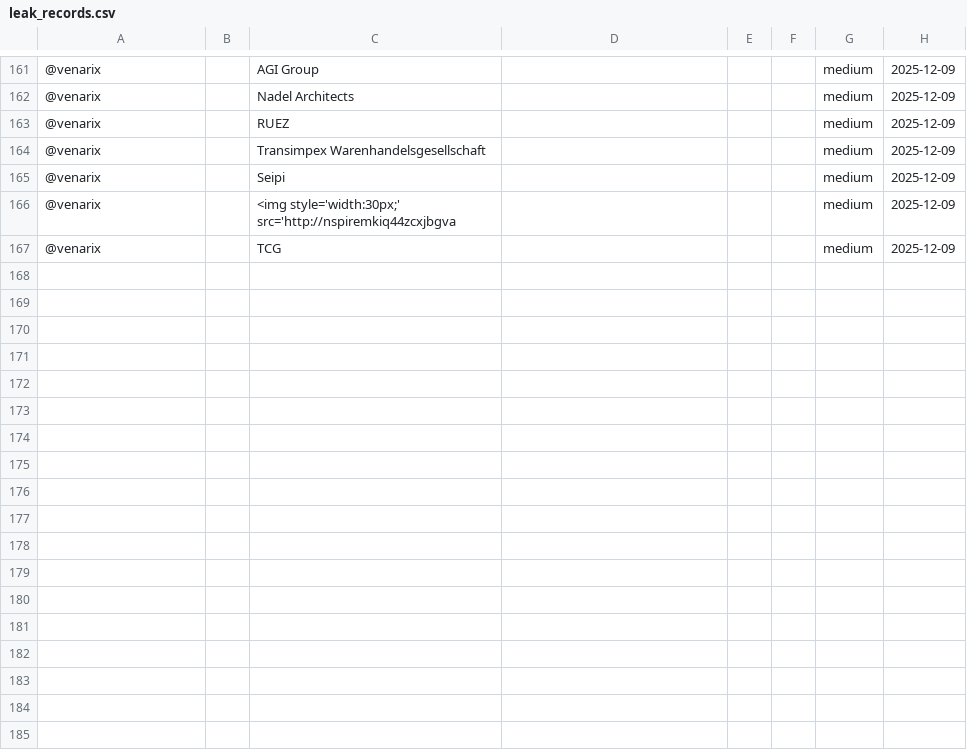
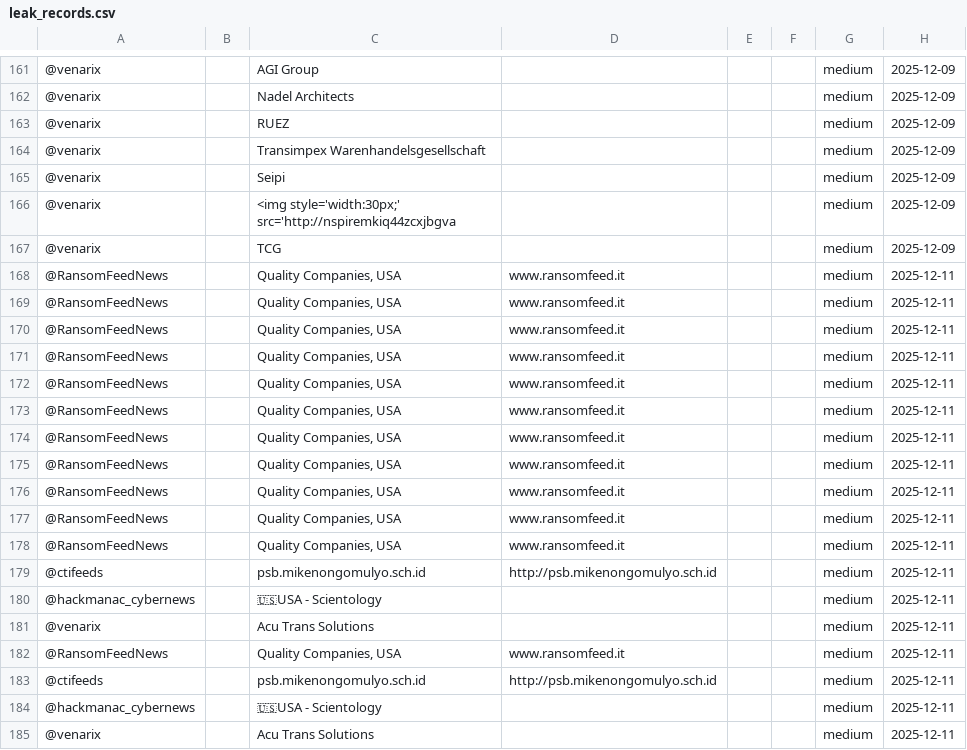
Before and after one commit to seoh3e/Semi-project, a CSV file: data/leak_records.csv, drawn as a sheet; only a part is shown, gaps mark what is left out; the diff names each change by its address in the sheet, - before the commit and + after, or states it on an @@ line.

```diff
--- a/data/leak_records.csv
+++ b/data/leak_records.csv
+row 168: @RansomFeedNews |  | Quality Companies, USA | www.ransomfeed.it |  |  | medium | 2025-12-11
+row 169: @RansomFeedNews |  | Quality Companies, USA | www.ransomfeed.it |  |  | medium | 2025-12-11
+row 170: @RansomFeedNews |  | Quality Companies, USA | www.ransomfeed.it |  |  | medium | 2025-12-11
+row 171: @RansomFeedNews |  | Quality Companies, USA | www.ransomfeed.it |  |  | medium | 2025-12-11
+row 172: @RansomFeedNews |  | Quality Companies, USA | www.ransomfeed.it |  |  | medium | 2025-12-11
+row 173: @RansomFeedNews |  | Quality Companies, USA | www.ransomfeed.it |  |  | medium | 2025-12-11
+row 174: @RansomFeedNews |  | Quality Companies, USA | www.ransomfeed.it |  |  | medium | 2025-12-11
+row 175: @RansomFeedNews |  | Quality Companies, USA | www.ransomfeed.it |  |  | medium | 2025-12-11
+row 176: @RansomFeedNews |  | Quality Companies, USA | www.ransomfeed.it |  |  | medium | 2025-12-11
+row 177: @RansomFeedNews |  | Quality Companies, USA | www.ransomfeed.it |  |  | medium | 2025-12-11
+row 178: @RansomFeedNews |  | Quality Companies, USA | www.ransomfeed.it |  |  | medium | 2025-12-11
+row 179: @ctifeeds |  | psb.mikenongomulyo.sch.id | http://psb.mikenongomulyo.sch.id |  |  | medium | 2025-12-11
+row 180: @hackmanac_cybernews |  | 🇺🇸USA - Scientology |  |  |  | medium | 2025-12-11
+row 181: @venarix |  | Acu Trans Solutions |  |  |  | medium | 2025-12-11
+row 182: @RansomFeedNews |  | Quality Companies, USA | www.ransomfeed.it |  |  | medium | 2025-12-11
+row 183: @ctifeeds |  | psb.mikenongomulyo.sch.id | http://psb.mikenongomulyo.sch.id |  |  | medium | 2025-12-11
+row 184: @hackmanac_cybernews |  | 🇺🇸USA - Scientology |  |  |  | medium | 2025-12-11
+row 185: @venarix |  | Acu Trans Solutions |  |  |  | medium | 2025-12-11
```
Also changed, not shown: 3 other files.
